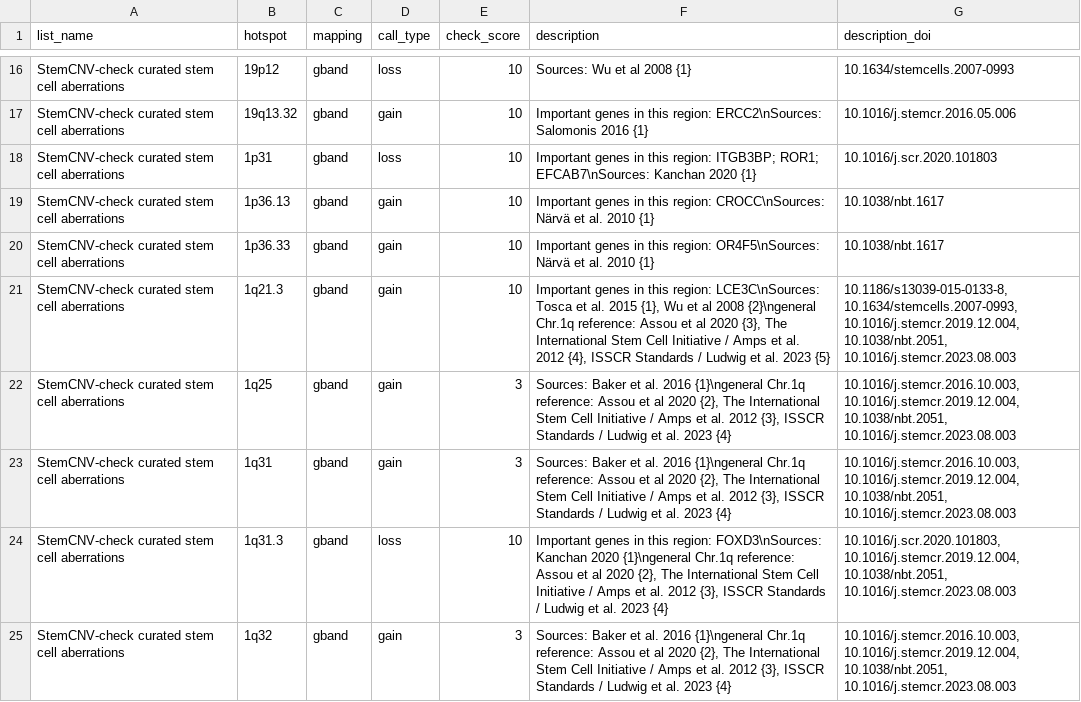
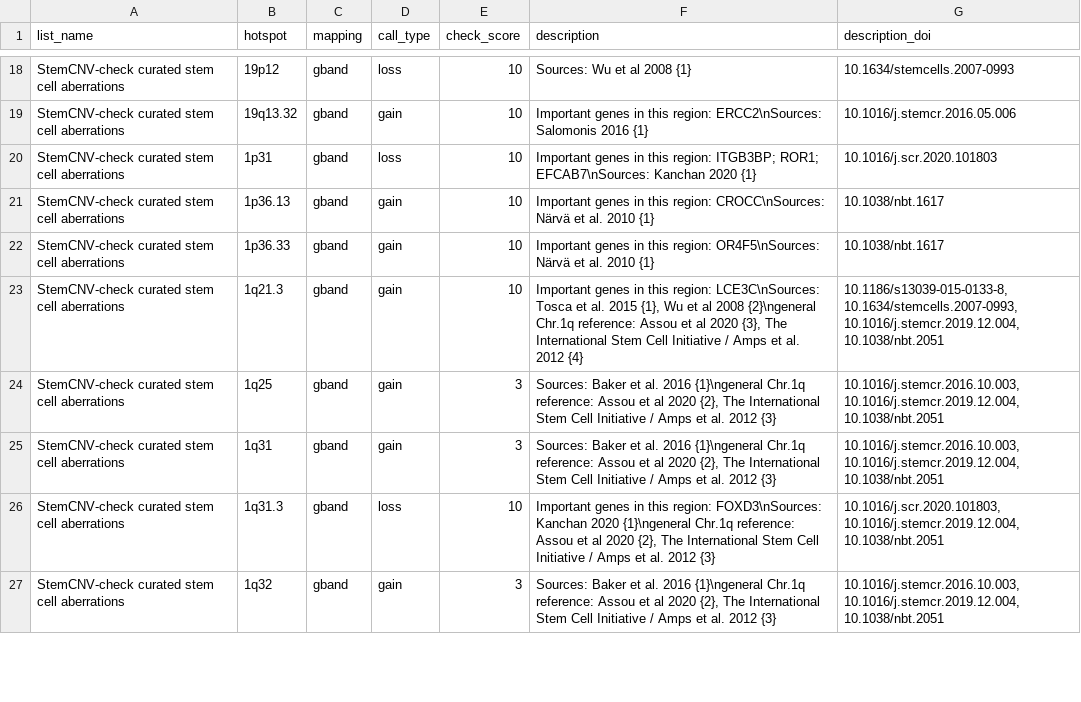
Before and after one commit to bihealth/StemCNV-check, a TSV file: src/stemcnv_check/supplemental-files/genelist-stemcell-hotspots.tsv, drawn as a sheet; only a part is shown, gaps mark what is left out; the diff covers the shown part only.

```diff
--- a/src/stemcnv_check/supplemental-files/genelist-stemcell-hotspots.tsv
+++ b/src/stemcnv_check/supplemental-files/genelist-stemcell-hotspots.tsv
@@ -20,6 +22,6 @@ StemCNV-check curated stem cell aberrations	1p36.13	gband	gain	10	Important gene
 StemCNV-check curated stem cell aberrations	1p36.33	gband	gain	10	Important genes in this region: OR4F5\nSources: Närvä et al. 2010 {1}	10.1038/nbt.1617
-StemCNV-check curated stem cell aberrations	1q21.3	gband	gain	10	Important genes in this region: LCE3C\nSources: Tosca et al.  2015 {1}, Wu et al 2008 {2}\ngeneral Chr.1q reference: Assou et al 2020 {3}, The International Stem Cell Initiative / Amps et al. 2012 {4}, ISSCR Standards / Ludwig et al. 2023 {5}	10.1186/s13039-015-0133-8, 10.1634/stemcells.2007-0993, 10.1016/j.stemcr.2019.12.004, 10.1038/nbt.2051, 10.1016/j.stemcr.2023.08.003
-StemCNV-check curated stem cell aberrations	1q25	gband	gain	3	Sources: Baker et al. 2016 {1}\ngeneral Chr.1q reference: Assou et al 2020 {2}, The International Stem Cell Initiative / Amps et al. 2012 {3}, ISSCR Standards / Ludwig et al. 2023 {4}	10.1016/j.stemcr.2016.10.003, 10.1016/j.stemcr.2019.12.004, 10.1038/nbt.2051, 10.1016/j.stemcr.2023.08.003
-StemCNV-check curated stem cell aberrations	1q31	gband	gain	3	Sources: Baker et al. 2016 {1}\ngeneral Chr.1q reference: Assou et al 2020 {2}, The International Stem Cell Initiative / Amps et al. 2012 {3}, ISSCR Standards / Ludwig et al. 2023 {4}	10.1016/j.stemcr.2016.10.003, 10.1016/j.stemcr.2019.12.004, 10.1038/nbt.2051, 10.1016/j.stemcr.2023.08.003
-StemCNV-check curated stem cell aberrations	1q31.3	gband	loss	10	Important genes in this region: FOXD3\nSources: Kanchan 2020 {1}\ngeneral Chr.1q reference: Assou et al 2020 {2}, The International Stem Cell Initiative / Amps et al. 2012 {3}, ISSCR Standards / Ludwig et al. 2023 {4}	10.1016/j.scr.2020.101803, 10.1016/j.stemcr.2019.12.004, 10.1038/nbt.2051, 10.1016/j.stemcr.2023.08.003
-StemCNV-check curated stem cell aberrations	1q32	gband	gain	3	Sources: Baker et al. 2016 {1}\ngeneral Chr.1q reference: Assou et al 2020 {2}, The International Stem Cell Initiative / Amps et al. 2012 {3}, ISSCR Standards / Ludwig et al. 2023 {4}	10.1016/j.stemcr.2016.10.003, 10.1016/j.stemcr.2019.12.004, 10.1038/nbt.2051, 10.1016/j.stemcr.2023.08.003
+StemCNV-check curated stem cell aberrations	1q21.3	gband	gain	10	Important genes in this region: LCE3C\nSources: Tosca et al.  2015 {1}, Wu et al 2008 {2}\ngeneral Chr.1q reference: Assou et al 2020 {3}, The International Stem Cell Initiative / Amps et al. 2012 {4}	10.1186/s13039-015-0133-8, 10.1634/stemcells.2007-0993, 10.1016/j.stemcr.2019.12.004, 10.1038/nbt.2051
+StemCNV-check curated stem cell aberrations	1q25	gband	gain	3	Sources: Baker et al. 2016 {1}\ngeneral Chr.1q reference: Assou et al 2020 {2}, The International Stem Cell Initiative / Amps et al. 2012 {3}	10.1016/j.stemcr.2016.10.003, 10.1016/j.stemcr.2019.12.004, 10.1038/nbt.2051
+StemCNV-check curated stem cell aberrations	1q31	gband	gain	3	Sources: Baker et al. 2016 {1}\ngeneral Chr.1q reference: Assou et al 2020 {2}, The International Stem Cell Initiative / Amps et al. 2012 {3}	10.1016/j.stemcr.2016.10.003, 10.1016/j.stemcr.2019.12.004, 10.1038/nbt.2051
+StemCNV-check curated stem cell aberrations	1q31.3	gband	loss	10	Important genes in this region: FOXD3\nSources: Kanchan 2020 {1}\ngeneral Chr.1q reference: Assou et al 2020 {2}, The International Stem Cell Initiative / Amps et al. 2012 {3}	10.1016/j.scr.2020.101803, 10.1016/j.stemcr.2019.12.004, 10.1038/nbt.2051
+StemCNV-check curated stem cell aberrations	1q32	gband	gain	3	Sources: Baker et al. 2016 {1}\ngeneral Chr.1q reference: Assou et al 2020 {2}, The International Stem Cell Initiative / Amps et al. 2012 {3}	10.1016/j.stemcr.2016.10.003, 10.1016/j.stemcr.2019.12.004, 10.1038/nbt.2051
```
Also changed, not shown: 3 added rows and 45 edited cells elsewhere in this file, src/stemcnv_check/supplemental-files/SNV-stemcell-hotspots.tsv, 2 other files.
